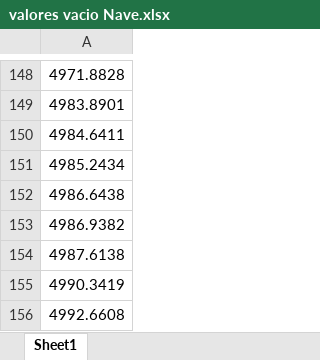
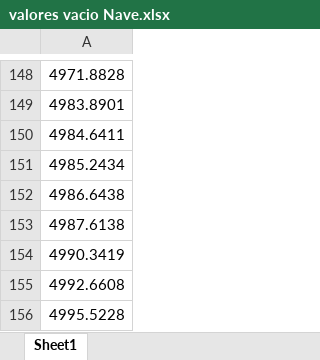
Before and after one commit to ccuellarn/Measurement-and-Characterization-of-Granulation-Patterns-in-the-IAG-Solar-Flux-Spectrum, an Excel workbook: Project/IAG Solar Flux Atlas/Visible range/Data/valores vacio Nave.xlsx, sheet Sheet1, drawn as a sheet; only a part is shown, gaps mark what is left out; the shorter side is filled out with more unchanged rows; values as stored, in another font and other column widths than the file's, no borders; the diff names each change by its address in the sheet, - before the commit and + after, or states it on an @@ line.

```diff
--- a/Project/IAG Solar Flux Atlas/Visible range/Data/valores vacio Nave.xlsx (sheet Sheet1)
+++ b/Project/IAG Solar Flux Atlas/Visible range/Data/valores vacio Nave.xlsx (sheet Sheet1)
-row 153: 4986.9382
```
Also changed, not shown: Project/IAG Solar Flux Atlas/Infrared range/Data/valores_NIR.xlsx, Project/IAG Solar Flux Atlas/Visible range/Data/valores_VIS.xlsx, 4 other files.
